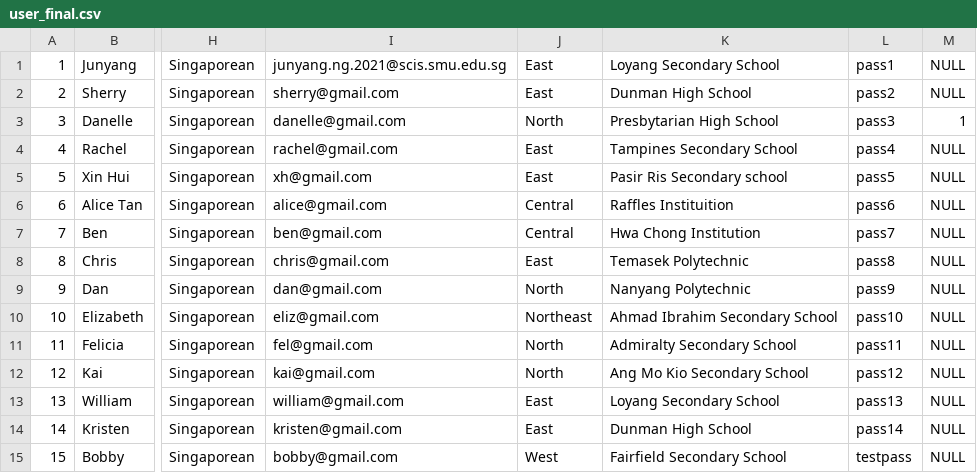
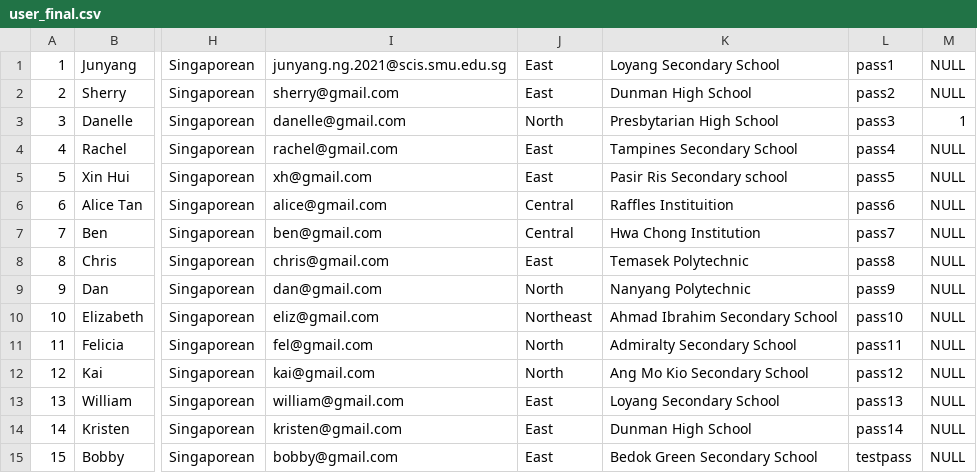
Before and after one commit to sherrykjy/IS483, a CSV file: db/user_final.csv, drawn as a sheet; only a part is shown, gaps mark what is left out; the diff names each change by its address in the sheet, - before the commit and + after, or states it on an @@ line.

```diff
--- a/db/user_final.csv
+++ b/db/user_final.csv
-J15: West
+J15: East
-K15: Fairfield Secondary School
+K15: Bedok Green Secondary School
```
Also changed, not shown: db/event_final.csv, 2 other files.
